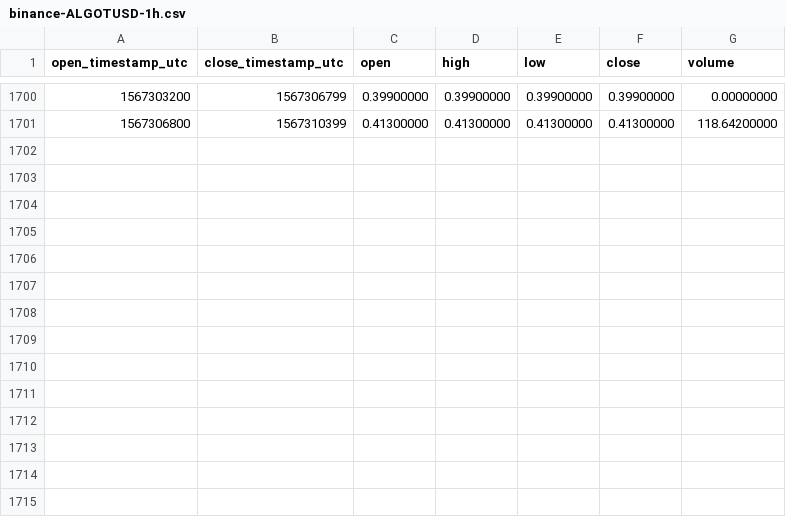
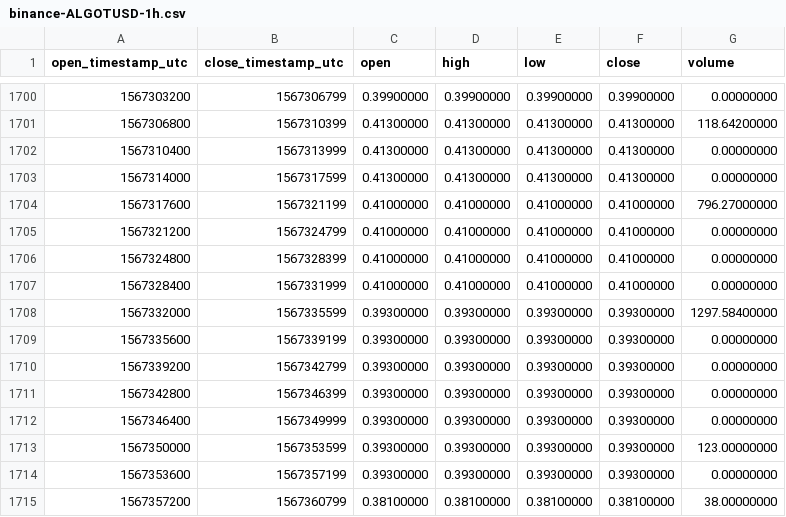
Before and after one commit to cryptobigbro/binance-ALGOTUSD, a CSV file: binance-ALGOTUSD-1h.csv, drawn as a sheet; only a part is shown, gaps mark what is left out; the diff names each change by its address in the sheet, - before the commit and + after, or states it on an @@ line.

Commit message:
Update OHLCV data.

```diff
--- a/binance-ALGOTUSD-1h.csv
+++ b/binance-ALGOTUSD-1h.csv
+row 1702: 1567310400 | 1567313999 | 0.41300000 | 0.41300000 | 0.41300000 | 0.41300000 | 0.00000000
+row 1703: 1567314000 | 1567317599 | 0.41300000 | 0.41300000 | 0.41300000 | 0.41300000 | 0.00000000
+row 1704: 1567317600 | 1567321199 | 0.41000000 | 0.41000000 | 0.41000000 | 0.41000000 | 796.27000000
+row 1705: 1567321200 | 1567324799 | 0.41000000 | 0.41000000 | 0.41000000 | 0.41000000 | 0.00000000
+row 1706: 1567324800 | 1567328399 | 0.41000000 | 0.41000000 | 0.41000000 | 0.41000000 | 0.00000000
+row 1707: 1567328400 | 1567331999 | 0.41000000 | 0.41000000 | 0.41000000 | 0.41000000 | 0.00000000
+row 1708: 1567332000 | 1567335599 | 0.39300000 | 0.39300000 | 0.39300000 | 0.39300000 | 1297.58400000
+row 1709: 1567335600 | 1567339199 | 0.39300000 | 0.39300000 | 0.39300000 | 0.39300000 | 0.00000000
+row 1710: 1567339200 | 1567342799 | 0.39300000 | 0.39300000 | 0.39300000 | 0.39300000 | 0.00000000
+row 1711: 1567342800 | 1567346399 | 0.39300000 | 0.39300000 | 0.39300000 | 0.39300000 | 0.00000000
+row 1712: 1567346400 | 1567349999 | 0.39300000 | 0.39300000 | 0.39300000 | 0.39300000 | 0.00000000
+row 1713: 1567350000 | 1567353599 | 0.39300000 | 0.39300000 | 0.39300000 | 0.39300000 | 123.00000000
+row 1714: 1567353600 | 1567357199 | 0.39300000 | 0.39300000 | 0.39300000 | 0.39300000 | 0.00000000
+row 1715: 1567357200 | 1567360799 | 0.38100000 | 0.38100000 | 0.38100000 | 0.38100000 | 38.00000000
```
